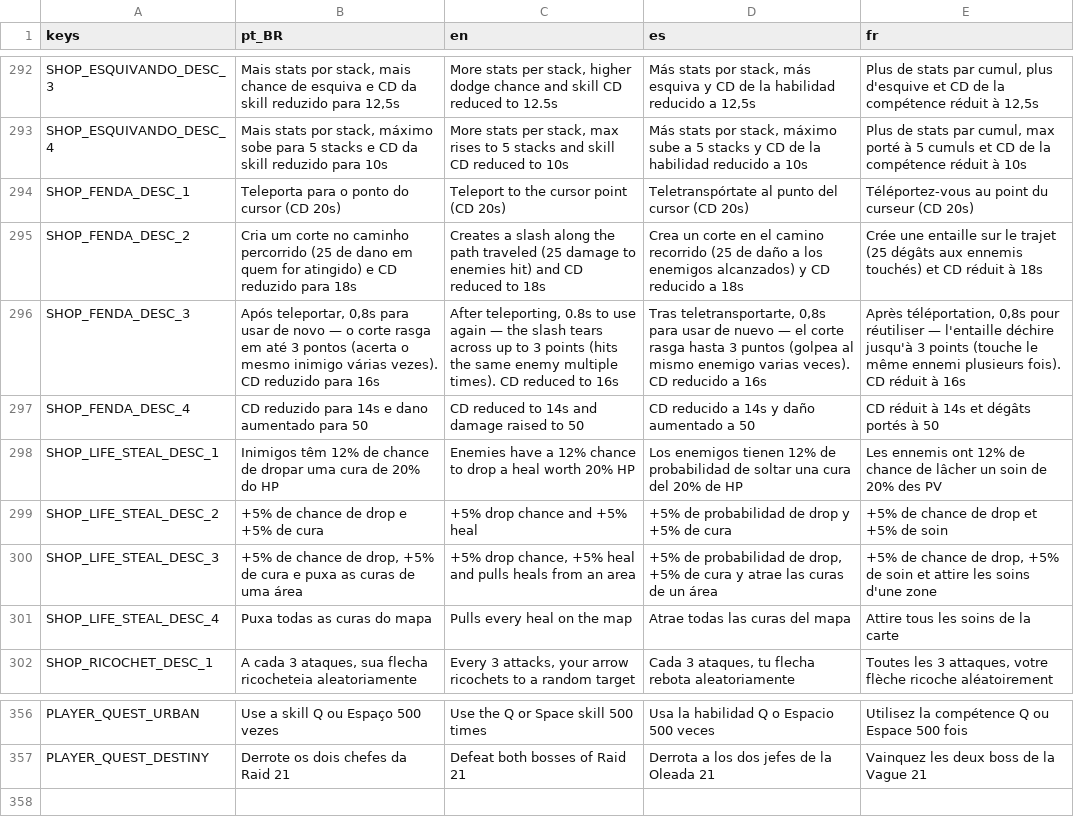
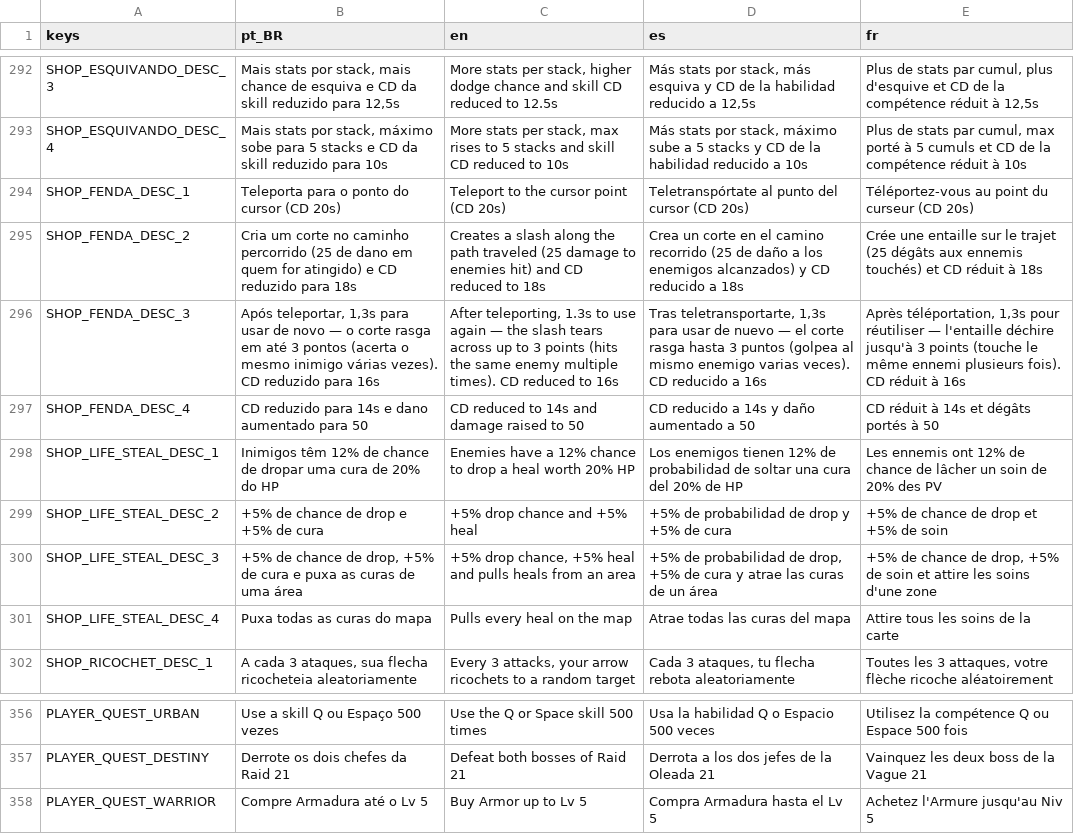
Before and after one commit to rafa-mesquita/Twilight-Quiver, a CSV file: assets/i18n/translations.csv, drawn as a sheet; only a part is shown, gaps mark what is left out.

```diff
--- a/assets/i18n/translations.csv
+++ b/assets/i18n/translations.csv
@@ -335,3 +335,3 @@ SHOP_FENDA_DESC_1,Teleporta para o ponto do cursor (CD 20s),Teleport to the curs
 SHOP_FENDA_DESC_2,"Cria um corte no caminho percorrido (25 de dano em quem for atingido) e CD reduzido para 18s","Creates a slash along the path traveled (25 damage to enemies hit) and CD reduced to 18s","Crea un corte en el camino recorrido (25 de daño a los enemigos alcanzados) y CD reducido a 18s","Crée une entaille sur le trajet (25 dégâts aux ennemis touchés) et CD réduit à 18s"
-SHOP_FENDA_DESC_3,"Após teleportar, 0,8s para usar de novo — o corte rasga em até 3 pontos (acerta o mesmo inimigo várias vezes). CD reduzido para 16s","After teleporting, 0.8s to use again — the slash tears across up to 3 points (hits the same enemy multiple times). CD reduced to 16s","Tras teletransportarte, 0,8s para usar de nuevo — el corte rasga hasta 3 puntos (golpea al mismo enemigo varias veces). CD reducido a 16s","Après téléportation, 0,8s pour réutiliser — l'entaille déchire jusqu'à 3 points (touche le même ennemi plusieurs fois). CD réduit à 16s"
+SHOP_FENDA_DESC_3,"Após teleportar, 1,3s para usar de novo — o corte rasga em até 3 pontos (acerta o mesmo inimigo várias vezes). CD reduzido para 16s","After teleporting, 1.3s to use again — the slash tears across up to 3 points (hits the same enemy multiple times). CD reduced to 16s","Tras teletransportarte, 1,3s para usar de nuevo — el corte rasga hasta 3 puntos (golpea al mismo enemigo varias veces). CD reducido a 16s","Après téléportation, 1,3s pour réutiliser — l'entaille déchire jusqu'à 3 points (touche le même ennemi plusieurs fois). CD réduit à 16s"
 SHOP_FENDA_DESC_4,CD reduzido para 14s e dano aumentado para 50,CD reduced to 14s and damage raised to 50,CD reducido a 14s y daño aumentado a 50,CD réduit à 14s et dégâts portés à 50
@@ -397 +397,2 @@ PLAYER_QUEST_URBAN,Use a skill Q ou Espaço 500 vezes,Use the Q or Space skill 5
 PLAYER_QUEST_DESTINY,Derrote os dois chefes da Raid 21,Defeat both bosses of Raid 21,Derrota a los dos jefes de la Oleada 21,Vainquez les deux boss de la Vague 21
+PLAYER_QUEST_WARRIOR,Compre Armadura até o Lv 5,Buy Armor up to Lv 5,Compra Armadura hasta el Lv 5,Achetez l'Armure jusqu'au Niv 5
```
Also changed, not shown: 52 other files.
